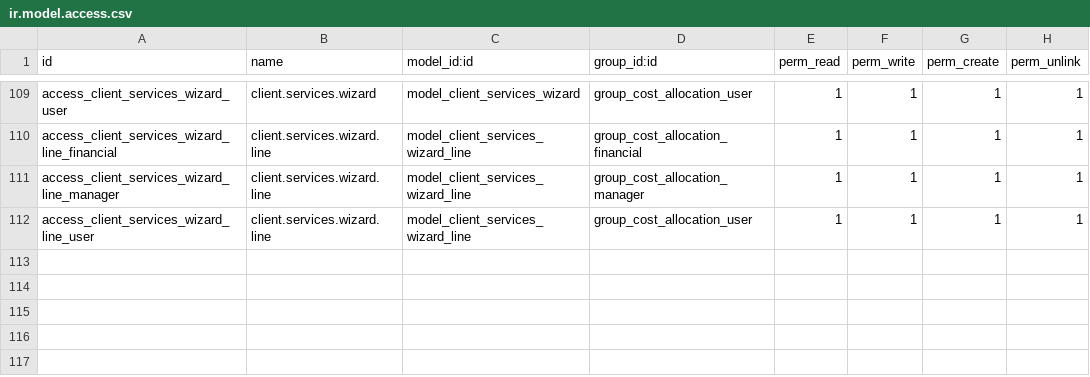
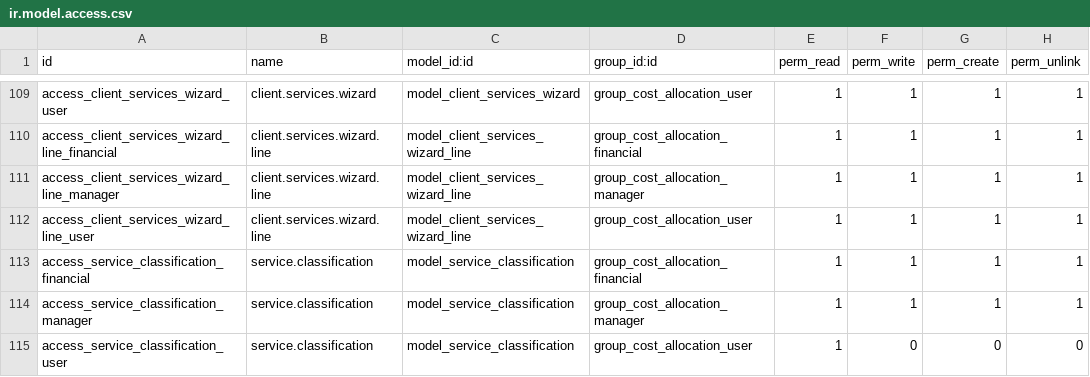
Before and after one commit to WhiteBoroda/cost_allocation, a CSV file: security/ir.model.access.csv, drawn as a sheet; only a part is shown, gaps mark what is left out.

```diff
--- a/security/ir.model.access.csv
+++ b/security/ir.model.access.csv
@@ -112 +112,4 @@ access_client_services_wizard_line_manager,client.services.wizard.line,model_cli
 access_client_services_wizard_line_user,client.services.wizard.line,model_client_services_wizard_line,group_cost_allocation_user,1,1,1,1
+access_service_classification_financial,service.classification,model_service_classification,group_cost_allocation_financial,1,1,1,1
+access_service_classification_manager,service.classification,model_service_classification,group_cost_allocation_manager,1,1,1,1
+access_service_classification_user,service.classification,model_service_classification,group_cost_allocation_user,1,0,0,0
```
Also changed, not shown: 19 other files.
